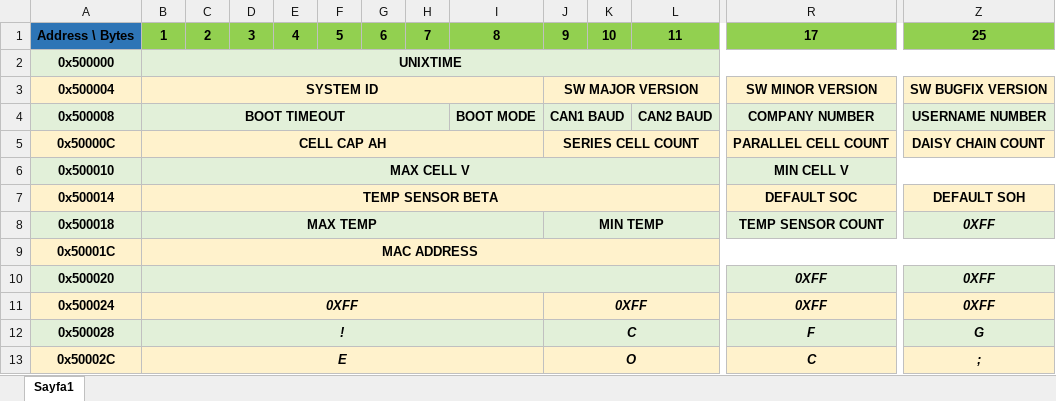
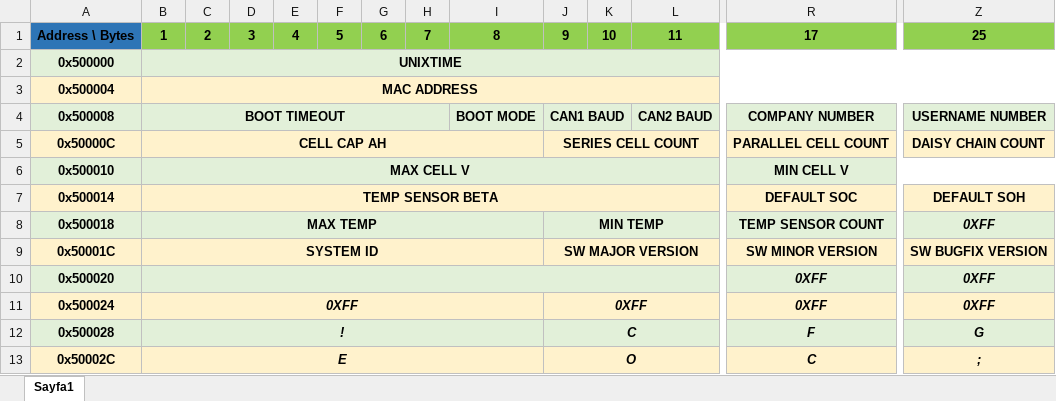
Before and after one commit to hakimmc/S32K344_Examples, an Excel workbook: S32K344_CustomBootloader/Config.xlsx, sheet Sayfa1, drawn as a sheet; only a part is shown, gaps mark what is left out; values as stored, in another font and other column widths than the file's, no borders; the diff names each change by its address in the sheet, - before the commit and + after, or states it on an @@ line.

Commit message:
Config table updated

```diff
--- a/S32K344_CustomBootloader/Config.xlsx (sheet Sayfa1)
+++ b/S32K344_CustomBootloader/Config.xlsx (sheet Sayfa1)
-B3: SYSTEM ID
+B3: MAC ADDRESS
-B3:I3 merged
+B3:AG3 merged
-J3: SW MAJOR VERSION
+J3: (empty)
-J3:Q3 merged
-R3: SW MINOR VERSION
+R3: (empty)
-R3:Y3 merged
-Z3: SW BUGFIX VERSION
+Z3: (empty)
-Z3:AG3 merged
-B9: MAC ADDRESS
+B9: SYSTEM ID
-B9:AG9 merged
+B9:I9 merged
-J9: (empty)
+J9: SW MAJOR VERSION
+J9:Q9 merged
-R9: (empty)
+R9: SW MINOR VERSION
+R9:Y9 merged
-Z9: (empty)
+Z9: SW BUGFIX VERSION
+Z9:AG9 merged
```
